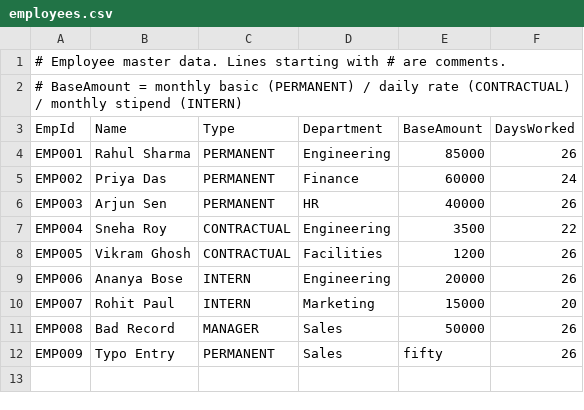
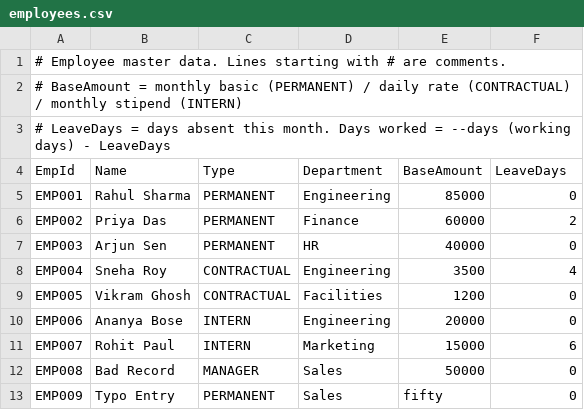
Before and after one commit to Abhrio-Star26/employee-payroll-taxation, a CSV file: data/employees.csv, drawn as a sheet.

Commit message:
Update employee classes, payslip, data reader and sample data; add LICENSE

```diff
--- a/data/employees.csv
+++ b/data/employees.csv
@@ -2,11 +2,12 @@
 # BaseAmount = monthly basic (PERMANENT) / daily rate (CONTRACTUAL) / monthly stipend (INTERN)
-EmpId,Name,Type,Department,BaseAmount,DaysWorked
-EMP001,Rahul Sharma,PERMANENT,Engineering,85000,26
-EMP002,Priya Das,PERMANENT,Finance,60000,24
-EMP003,Arjun Sen,PERMANENT,HR,40000,26
-EMP004,Sneha Roy,CONTRACTUAL,Engineering,3500,22
-EMP005,Vikram Ghosh,CONTRACTUAL,Facilities,1200,26
-EMP006,Ananya Bose,INTERN,Engineering,20000,26
-EMP007,Rohit Paul,INTERN,Marketing,15000,20
-EMP008,Bad Record,MANAGER,Sales,50000,26
-EMP009,Typo Entry,PERMANENT,Sales,fifty,26
+# LeaveDays  = days absent this month. Days worked = --days (working days) - LeaveDays
+EmpId,Name,Type,Department,BaseAmount,LeaveDays
+EMP001,Rahul Sharma,PERMANENT,Engineering,85000,0
+EMP002,Priya Das,PERMANENT,Finance,60000,2
+EMP003,Arjun Sen,PERMANENT,HR,40000,0
+EMP004,Sneha Roy,CONTRACTUAL,Engineering,3500,4
+EMP005,Vikram Ghosh,CONTRACTUAL,Facilities,1200,0
+EMP006,Ananya Bose,INTERN,Engineering,20000,0
+EMP007,Rohit Paul,INTERN,Marketing,15000,6
+EMP008,Bad Record,MANAGER,Sales,50000,0
+EMP009,Typo Entry,PERMANENT,Sales,fifty,0
```
Also changed, not shown: 9 other files.
